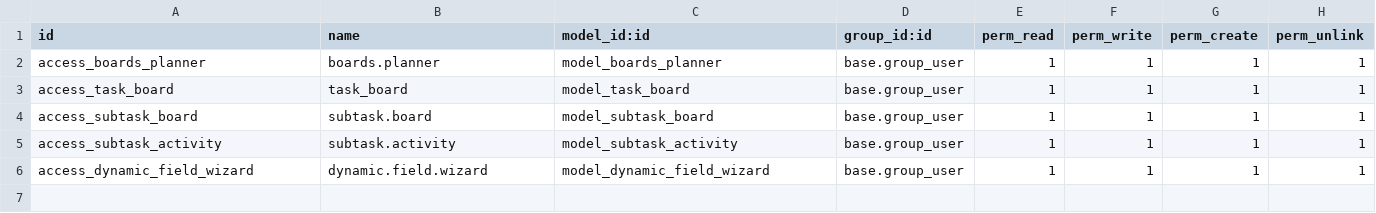
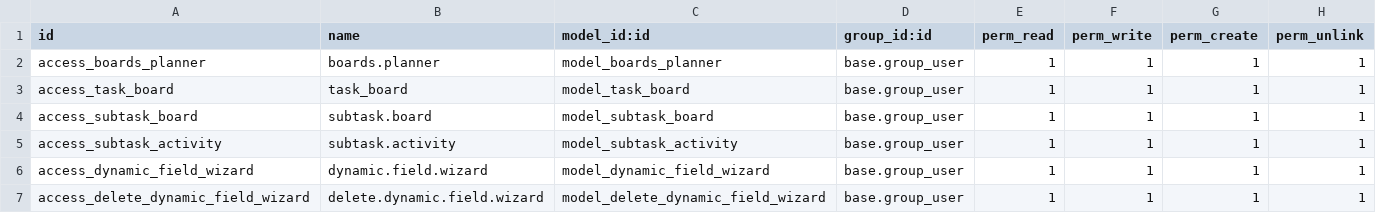
Before and after one commit to aniam23/task_planner, a CSV file: security/ir.model.access.csv, drawn as a sheet; the diff names each change by its address in the sheet, - before the commit and + after, or states it on an @@ line.

Commit message:
add buton delete field tree

```diff
--- a/security/ir.model.access.csv
+++ b/security/ir.model.access.csv
+row 7: access_delete_dynamic_field_wizard | delete.dynamic.field.wizard | model_delete_dynamic_field_wizard | base.group_user | 1 | 1 | 1 | 1
```
Also changed, not shown: 6 other files.
